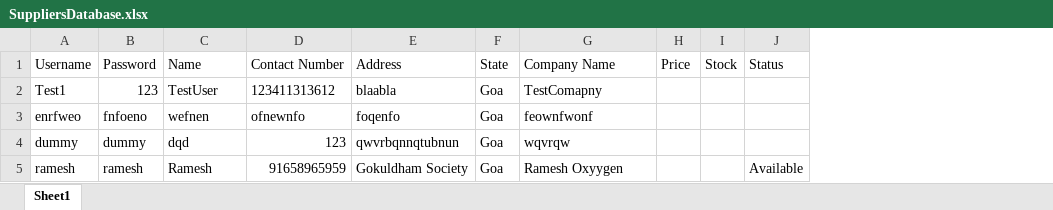
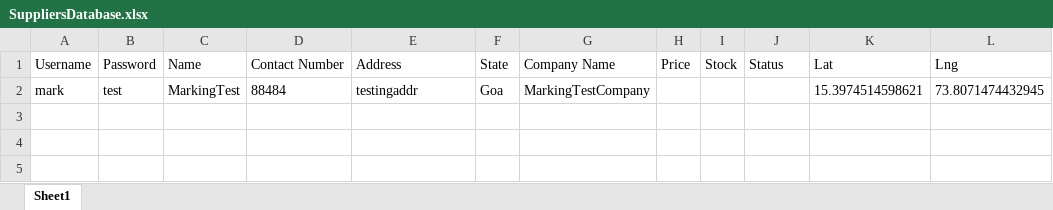
Before and after one commit to sashpawar11/Oxygensupply-Covid, an Excel workbook: SuppliersDatabase.xlsx, sheet Sheet1, drawn as a sheet; values as stored, in another font and other column widths than the file's, no borders; removed rows and columns are numbered as before the commit, all else as after; the diff names each change by its address in the sheet, - before the commit and + after, or states it on an @@ line.

Commit message:
Modified SuppliersDatabase File

```diff
--- a/SuppliersDatabase.xlsx (sheet Sheet1)
+++ b/SuppliersDatabase.xlsx (sheet Sheet1)
+column K (Lat), empty
+column L (Lng), empty
-row 2: Test1 | 123 | TestUser | 123411313612 | blaabla | Goa | TestComapny
-row 3: enrfweo | fnfoeno | wefnen | ofnewnfo | foqenfo | Goa | feownfwonf
-row 4: dummy | dummy | dqd | 123 | qwvrbqnnqtubnun | Goa | wqvrqw
-row 5: ramesh | ramesh | Ramesh | 91658965959 | Gokuldham Society | Goa | Ramesh Oxyygen |  |  | Available
+row 2: mark | test | MarkingTest | 88484 | testingaddr | Goa | MarkingTestCompany |  |  |  | 15.3974514598621 | 73.8071474432945
```
